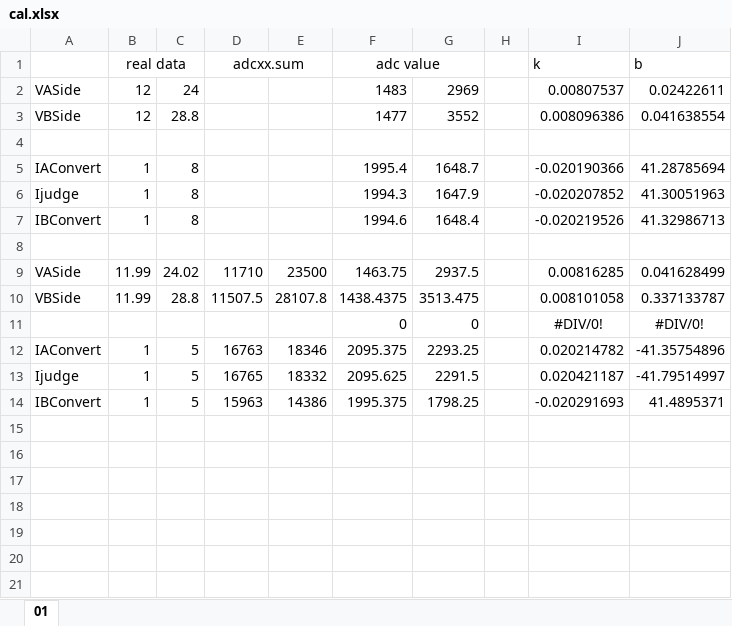
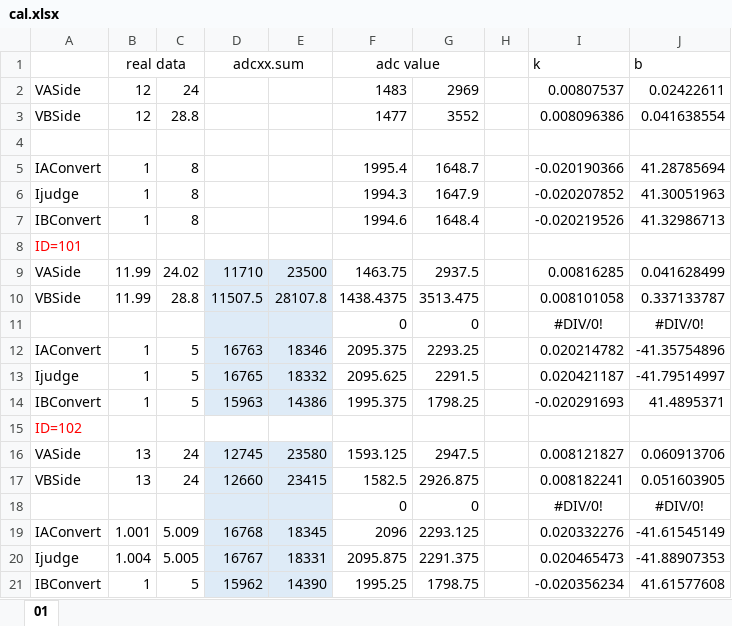
Before and after one commit to GKD-RM-Lab/SuperCap_GKD, an Excel workbook: Calibration/cal.xlsx, sheet 01, drawn as a sheet; values as stored, in another font and other column widths than the file's, no borders; the diff names each change by its address in the sheet, - before the commit and + after, or states it on an @@ line.

Commit message:
Calibration Done,ID=102

```diff
--- a/Calibration/cal.xlsx (sheet 01)
+++ b/Calibration/cal.xlsx (sheet 01)
-A8: (empty)
+A8: ID=101
-D9:E14 fill: none
+D9:E14 fill: #DEEBF7
+row 15: ID=102
+row 16: VASide | 13 | 24 | 12745 | 23580 | 1593.125 | 2947.5 |  | 0.008121827 | 0.060913706
+row 17: VBSide | 13 | 24 | 12660 | 23415 | 1582.5 | 2926.875 |  | 0.008182241 | 0.051603905
+row 18:  |  |  |  |  | 0 | 0 |  | #DIV/0! | #DIV/0!
+row 19: IAConvert | 1.001 | 5.009 | 16768 | 18345 | 2096 | 2293.125 |  | 0.020332276 | -41.61545149
+row 20: Ijudge | 1.004 | 5.005 | 16767 | 18331 | 2095.875 | 2291.375 |  | 0.020465473 | -41.88907353
+row 21: IBConvert | 1 | 5 | 15962 | 14390 | 1995.25 | 1798.75 |  | -0.020356234 | 41.61577608
```
Also changed, not shown: 7 other files.
